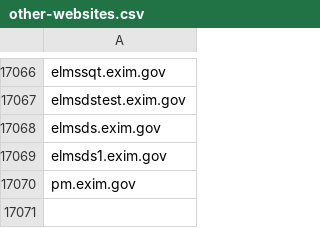
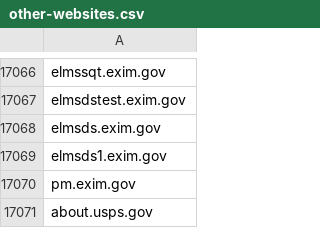
Before and after one commit to cisagov/dotgov-data, a CSV file: dotgov-websites/other-websites.csv, drawn as a sheet; only a part is shown, gaps mark what is left out.

Commit message:
Add 1 USPS Subdomain
Please add about.usps.gov so that it shows up in the USPS BOD 18-01 reports. Thanks!

```diff
--- a/dotgov-websites/other-websites.csv
+++ b/dotgov-websites/other-websites.csv
@@ -17070 +17070,2 @@ elmsds1.exim.gov
 pm.exim.gov
+about.usps.gov
```
